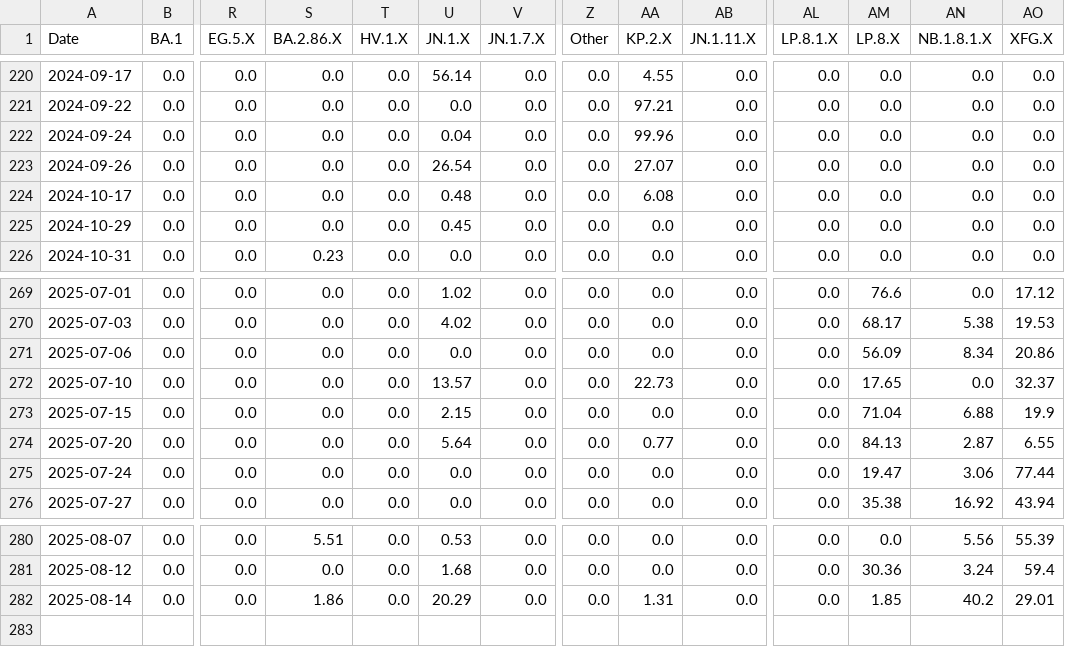
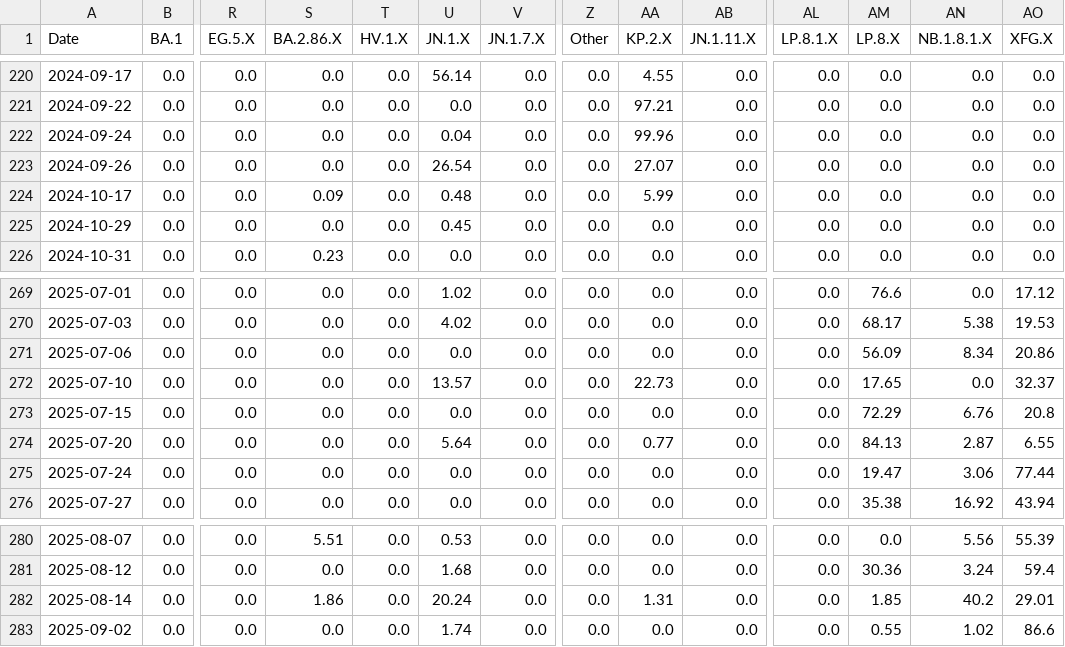
Before and after one commit to andersen-lab/SARS-CoV-2_WasteWater_San-Diego, a CSV file: SouthBay_sewage_seqs.csv, drawn as a sheet; only a part is shown, gaps mark what is left out; rows hold the shown columns only; the diff names each change by its address in the sheet, - before the commit and + after, or states it on an @@ line.

```diff
--- a/SouthBay_sewage_seqs.csv
+++ b/SouthBay_sewage_seqs.csv
-S224 (BA.2.86.X): 0.0
+S224 (BA.2.86.X): 0.09
-AA224 (KP.2.X): 6.08
+AA224 (KP.2.X): 5.99
-U273 (JN.1.X): 2.15
+U273 (JN.1.X): 0.0
-AM273 (LP.8.X): 71.04
+AM273 (LP.8.X): 72.29
-AN273 (NB.1.8.1.X): 6.88
+AN273 (NB.1.8.1.X): 6.76
-AO273 (XFG.X): 19.9
+AO273 (XFG.X): 20.8
-U282 (JN.1.X): 20.29
+U282 (JN.1.X): 20.24
+row 283: 2025-09-02 | 0.0 | 0.0 | 0.0 | 0.0 | 1.74 | 0.0 | 0.0 | 0.0 | 0.0 | 0.0 | 0.55 | 1.02 | 86.6
```
Also changed, not shown: Encina_sewage_seqs.csv, PointLoma_sewage_seqs.csv, 1 other file.
